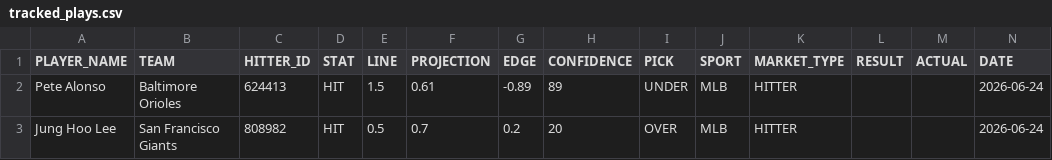
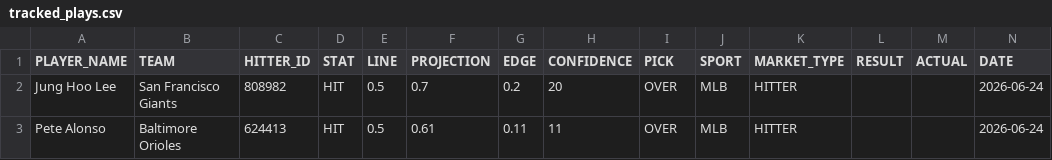
Before and after one commit to syocum9422-blip/sports_model_site, a CSV file: data/mlb/tracked_plays.csv, drawn as a sheet.

```diff
--- a/data/mlb/tracked_plays.csv
+++ b/data/mlb/tracked_plays.csv
@@ -1,3 +1,3 @@
 PLAYER_NAME,TEAM,HITTER_ID,STAT,LINE,PROJECTION,EDGE,CONFIDENCE,PICK,SPORT,MARKET_TYPE,RESULT,ACTUAL,DATE
-Pete Alonso,Baltimore Orioles,624413,HIT,1.5,0.61,-0.89,89,UNDER,MLB,HITTER,,,2026-06-24
 Jung Hoo Lee,San Francisco Giants,808982,HIT,0.5,0.7,0.2,20,OVER,MLB,HITTER,,,2026-06-24
+Pete Alonso,Baltimore Orioles,624413,HIT,0.5,0.61,0.11,11,OVER,MLB,HITTER,,,2026-06-24
```
Also changed, not shown: data/mlb/lines_today.csv, data/mlb/lineups_with_ids.csv, 1 other file.
